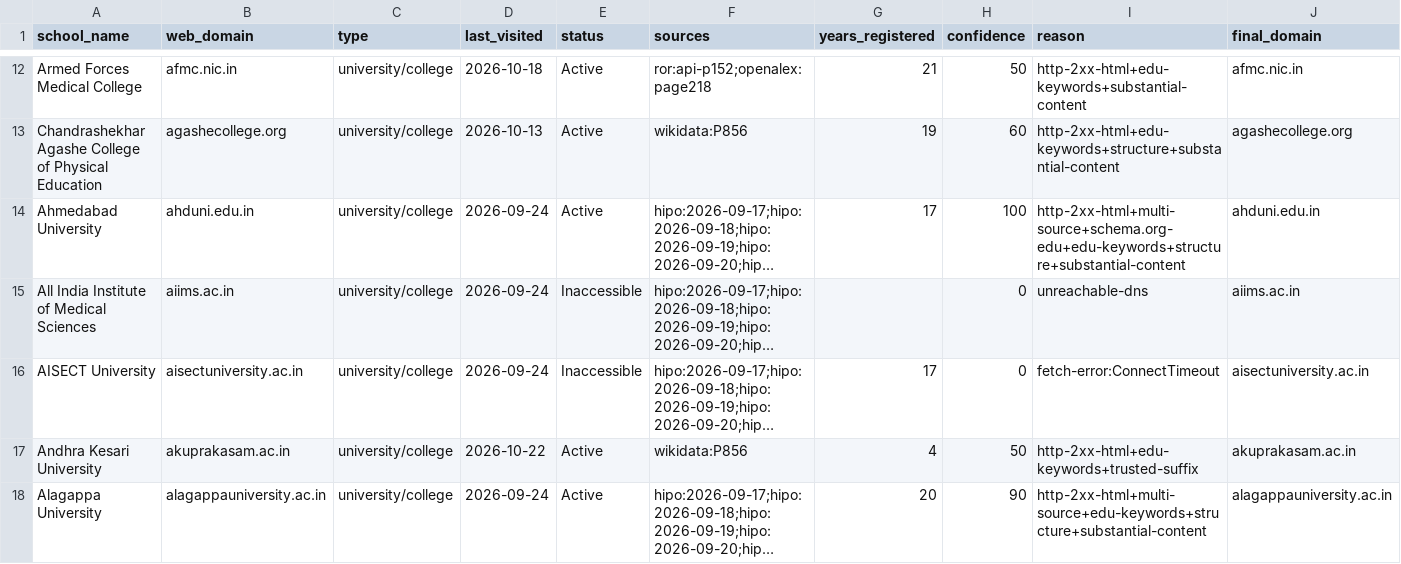
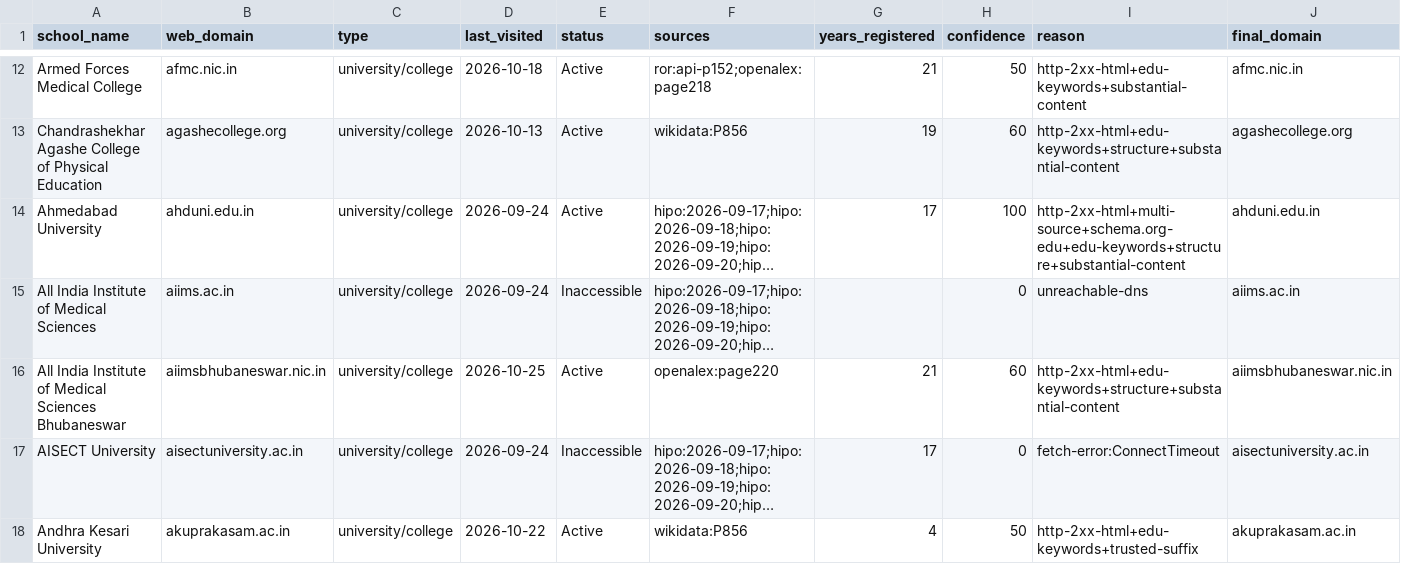
Before and after one commit to yifeiwu/edu-list, a CSV file: data/countries/IN.csv, drawn as a sheet; only a part is shown, gaps mark what is left out; the shorter side is filled out with more unchanged rows; long unchanged cells end in …; rows hold the shown columns only; the diff covers the shown part only; the diff names each change by its address in the sheet, - before the commit and + after, or states it on an @@ line.

```diff
--- a/data/countries/IN.csv
+++ b/data/countries/IN.csv
+row 16: All India Institute of Medical Sciences Bhubaneswar | aiimsbhubaneswar.nic.in | university/college | 2026-10-25 | Active | openalex:page220 | 21 | 60 | http-2xx-html+edu-keywords+structure+substantial-content | aiimsbhubaneswar.nic.in
```
Also changed, not shown: 3 added rows elsewhere in this file, data/countries/BR.csv, data/countries/CN.csv, 10 other files.
